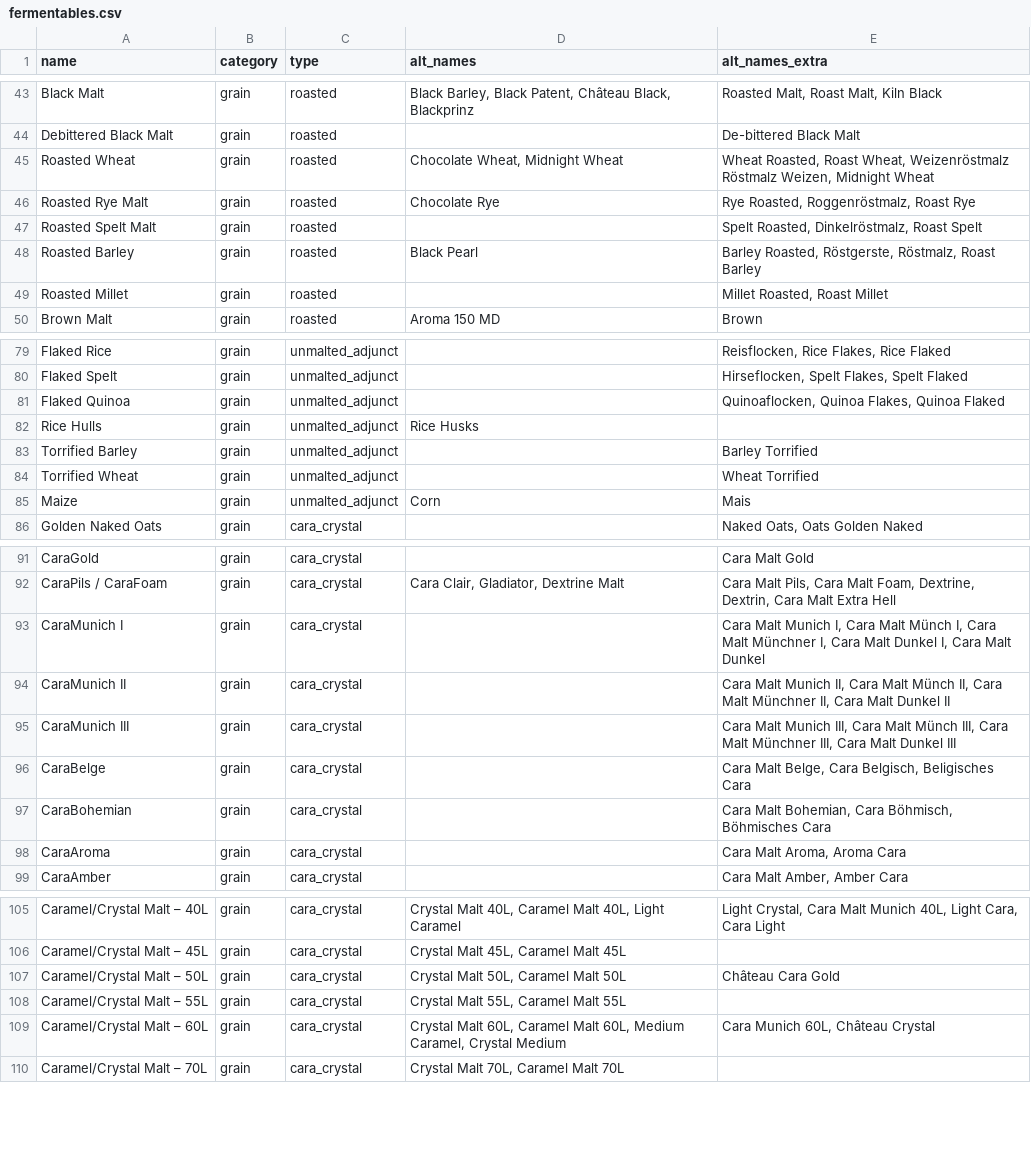
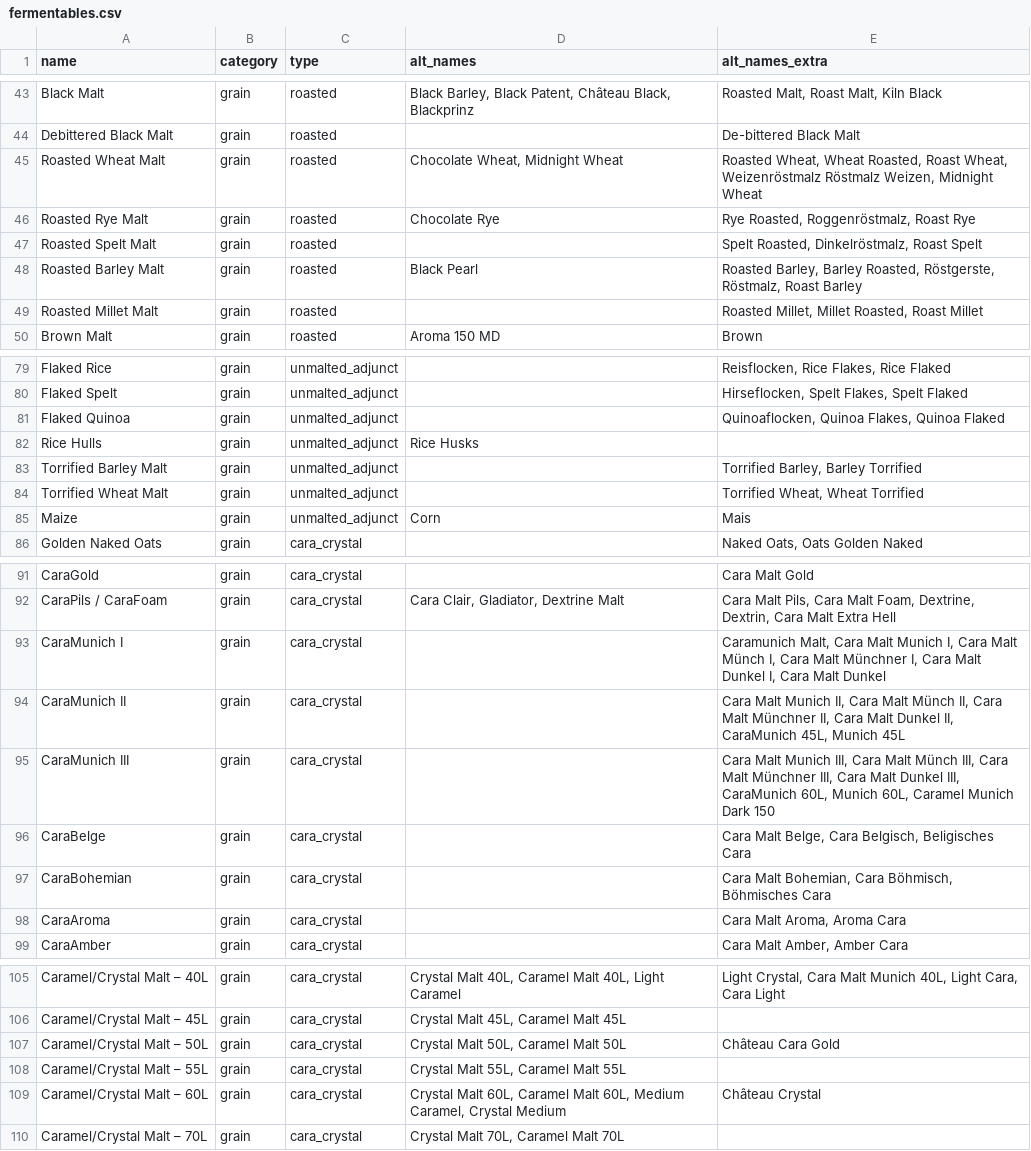
Before and after one commit to scheb/beer-analytics, a CSV file: recipe_db/data/fermentables.csv, drawn as a sheet; only a part is shown, gaps mark what is left out; the diff covers the shown part only.

Commit message:
Update fermentables to include "malt"

```diff
--- a/recipe_db/data/fermentables.csv
+++ b/recipe_db/data/fermentables.csv
@@ -44,7 +44,7 @@ Black Malt;grain;roasted;Black Barley, Black Patent, Château Black, Blackprinz;
 Debittered Black Malt;grain;roasted;;De-bittered Black Malt
-Roasted Wheat;grain;roasted;Chocolate Wheat, Midnight Wheat;Wheat Roasted, Roast Wheat, Weizenröstmalz Röstmalz Weizen, Midnight Wheat
+Roasted Wheat Malt;grain;roasted;Chocolate Wheat, Midnight Wheat;Roasted Wheat, Wheat Roasted, Roast Wheat, Weizenröstmalz Röstmalz Weizen, Midnight Wheat
 Roasted Rye Malt;grain;roasted;Chocolate Rye;Rye Roasted, Roggenröstmalz, Roast Rye
 Roasted Spelt Malt;grain;roasted;;Spelt Roasted, Dinkelröstmalz, Roast Spelt
-Roasted Barley;grain;roasted;Black Pearl;Barley Roasted, Röstgerste, Röstmalz, Roast Barley
-Roasted Millet;grain;roasted;;Millet Roasted, Roast Millet
+Roasted Barley Malt;grain;roasted;Black Pearl;Roasted Barley, Barley Roasted, Röstgerste, Röstmalz, Roast Barley
+Roasted Millet Malt;grain;roasted;;Roasted Millet, Millet Roasted, Roast Millet
 Brown Malt;grain;roasted;Aroma 150 MD;Brown
@@ -82,4 +82,4 @@ Flaked Quinoa;grain;unmalted_adjunct;;Quinoaflocken, Quinoa Flakes, Quinoa Flake
 Rice Hulls;grain;unmalted_adjunct;Rice Husks;
-Torrified Barley;grain;unmalted_adjunct;;Barley Torrified
-Torrified Wheat;grain;unmalted_adjunct;;Wheat Torrified
+Torrified Barley Malt;grain;unmalted_adjunct;;Torrified Barley, Barley Torrified
+Torrified Wheat Malt;grain;unmalted_adjunct;;Torrified Wheat, Wheat Torrified
 Maize;grain;unmalted_adjunct;Corn;Mais
@@ -92,5 +92,5 @@ CaraGold;grain;cara_crystal;;Cara Malt Gold
 CaraPils / CaraFoam;grain;cara_crystal;Cara Clair, Gladiator, Dextrine Malt;Cara Malt Pils, Cara Malt Foam, Dextrine, Dextrin, Cara Malt Extra Hell
-CaraMunich I;grain;cara_crystal;;Cara Malt Munich I, Cara Malt Münch I, Cara Malt Münchner I, Cara Malt Dunkel I, Cara Malt Dunkel
-CaraMunich II;grain;cara_crystal;;Cara Malt Munich II, Cara Malt Münch II, Cara Malt Münchner II, Cara Malt Dunkel II
-CaraMunich III;grain;cara_crystal;;Cara Malt Munich III, Cara Malt Münch III, Cara Malt Münchner III, Cara Malt Dunkel III
+CaraMunich I;grain;cara_crystal;;Caramunich Malt, Cara Malt Munich I, Cara Malt Münch I, Cara Malt Münchner I, Cara Malt Dunkel I, Cara Malt Dunkel
+CaraMunich II;grain;cara_crystal;;Cara Malt Munich II, Cara Malt Münch II, Cara Malt Münchner II, Cara Malt Dunkel II, CaraMunich 45L, Munich 45L
+CaraMunich III;grain;cara_crystal;;Cara Malt Munich III, Cara Malt Münch III, Cara Malt Münchner III, Cara Malt Dunkel III, CaraMunich 60L, Munich 60L, Caramel Munich Dark 150
 CaraBelge;grain;cara_crystal;;Cara Malt Belge, Cara Belgisch, Beligisches Cara
@@ -108,3 +108,3 @@ Caramel/Crystal Malt – 50L;grain;cara_crystal;Crystal Malt 50L, Caramel Malt 5
 Caramel/Crystal Malt – 55L;grain;cara_crystal;Crystal Malt 55L, Caramel Malt 55L;
-Caramel/Crystal Malt – 60L;grain;cara_crystal;Crystal Malt 60L, Caramel Malt 60L, Medium Caramel, Crystal Medium;Cara Munich 60L, Château Crystal
+Caramel/Crystal Malt – 60L;grain;cara_crystal;Crystal Malt 60L, Caramel Malt 60L, Medium Caramel, Crystal Medium;Château Crystal
 Caramel/Crystal Malt – 70L;grain;cara_crystal;Crystal Malt 70L, Caramel Malt 70L;
```
Also changed, not shown: 32 edited cells elsewhere in this file, 1 other file.
